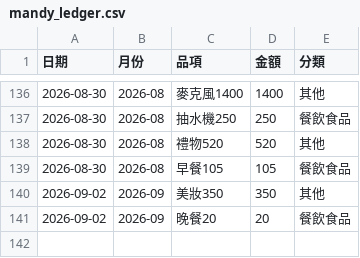
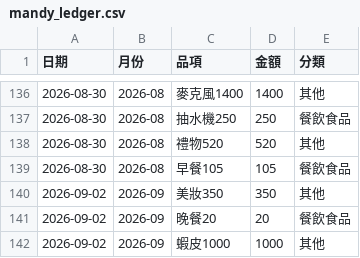
Before and after one commit to Mandy3480/mandy-money-app-v2, a CSV file: mandy_ledger.csv, drawn as a sheet; only a part is shown, gaps mark what is left out; the diff names each change by its address in the sheet, - before the commit and + after, or states it on an @@ line.

```diff
--- a/mandy_ledger.csv
+++ b/mandy_ledger.csv
+row 142: 2026-09-02 | 2026-09 | 蝦皮1000 | 1000 | 其他
```
